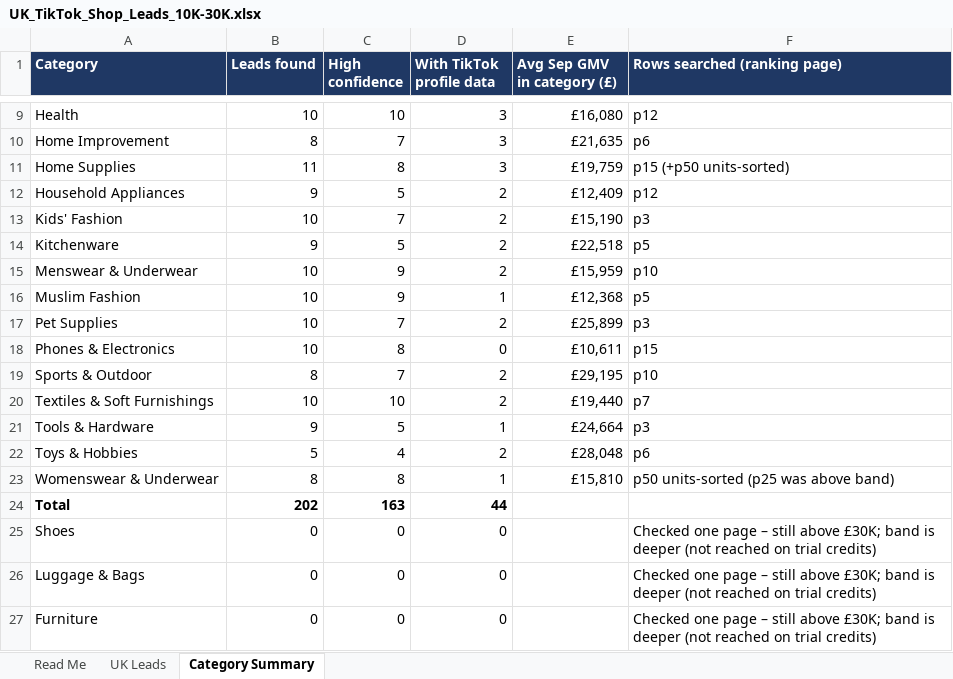
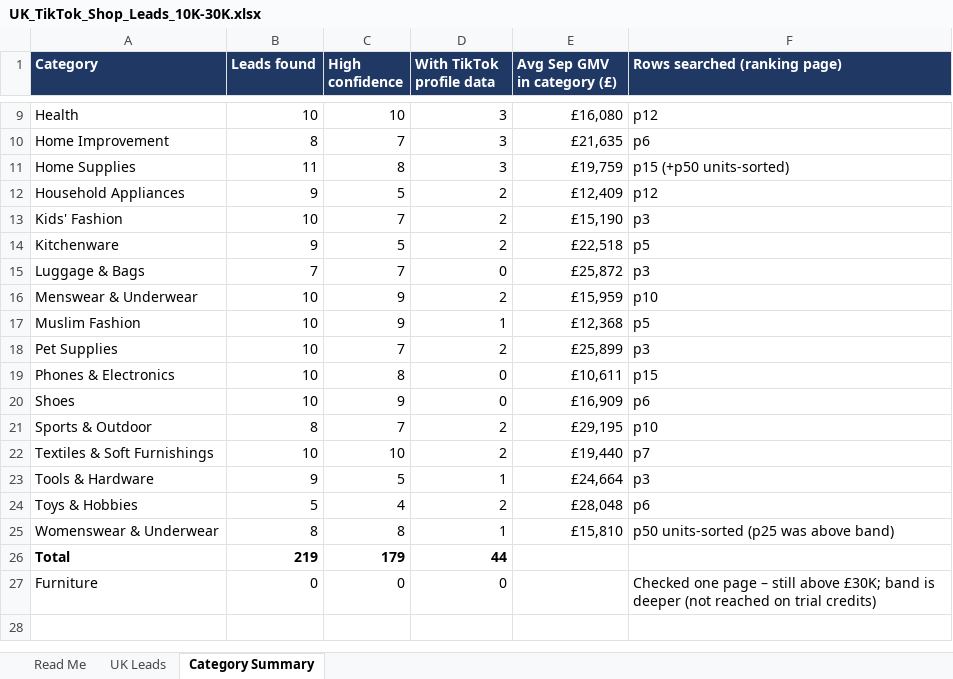
Before and after one commit to tvctheviralcircle-wq/new, an Excel workbook: leads/UK_TikTok_Shop_Leads_10K-30K.xlsx, sheet Category Summary, drawn as a sheet; only a part is shown, gaps mark what is left out; values as stored, in another font and other column widths than the file's, no borders; removed rows and columns are numbered as before the commit, all else as after; the diff names each change by its address in the sheet, - before the commit and + after, or states it on an @@ line.

```diff
--- a/leads/UK_TikTok_Shop_Leads_10K-30K.xlsx (sheet Category Summary)
+++ b/leads/UK_TikTok_Shop_Leads_10K-30K.xlsx (sheet Category Summary)
+row 15: Luggage & Bags | 7 | 7 | 0 | £25,872 | p3
+row 20: Shoes | 10 | 9 | 0 | £16,909 | p6
-B26 (Leads found): 202
+B26 (Leads found): 219
-C26 (High confidence): 163
+C26 (High confidence): 179
-row 25: Shoes | 0 | 0 | 0 |  | Checked one page – still above £30K; band is deeper (not reached on trial credits)
-row 26: Luggage & Bags | 0 | 0 | 0 |  | Checked one page – still above £30K; band is deeper (not reached on trial credits)
```
Also changed, not shown: sheet UK Leads, sheet Read Me, formulas that keep their value, 2 other files.
